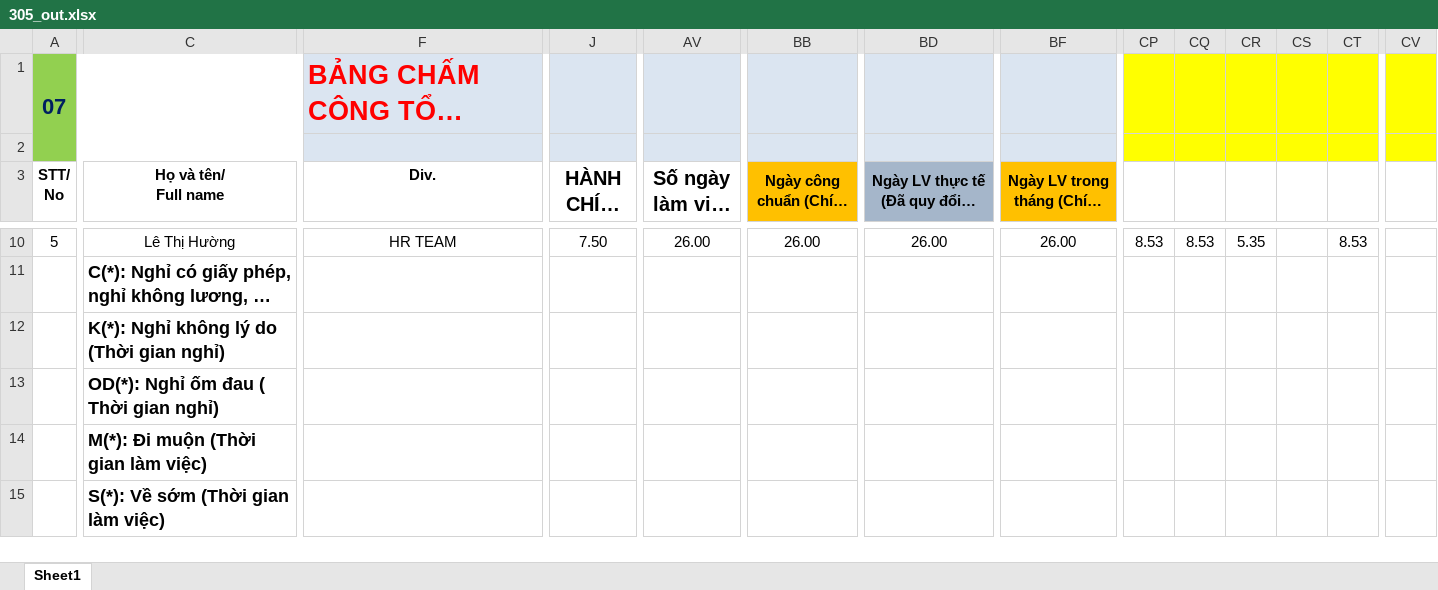
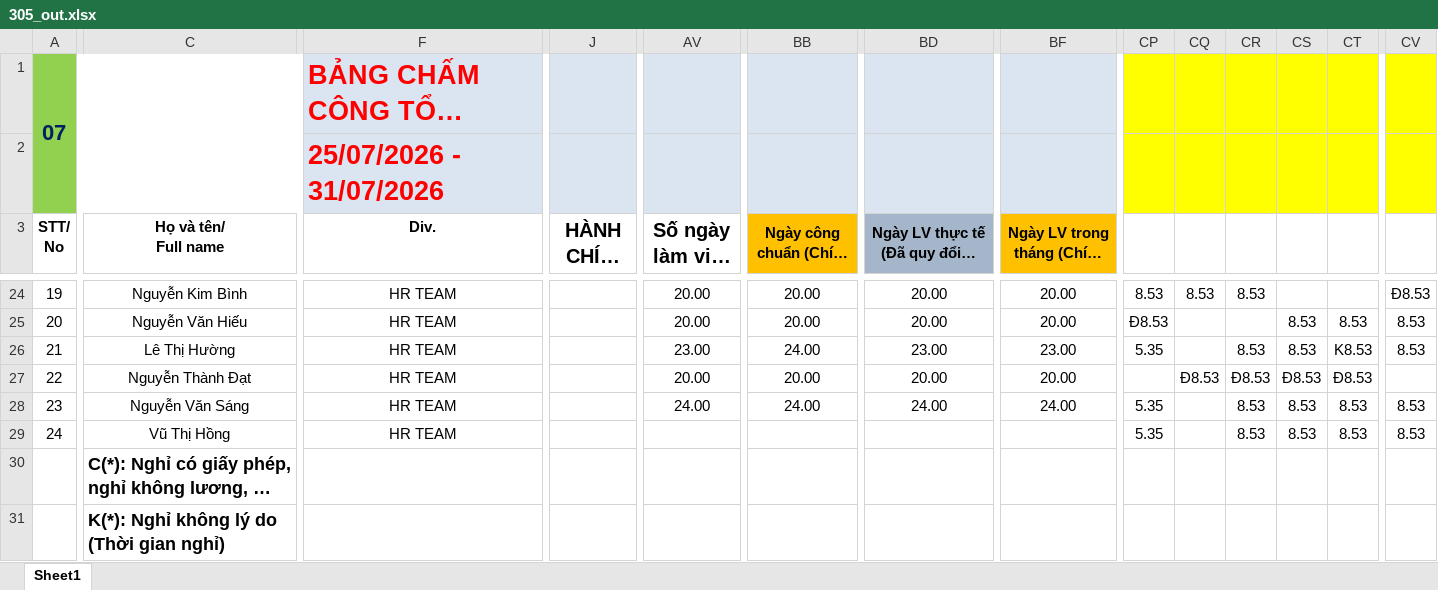
Before and after one commit to thuyhm6/HTSV-HR, an Excel workbook: WebRoot/resources/template/report/305_out.xlsx, sheet Sheet1, drawn as a sheet; only a part is shown, gaps mark what is left out; the shorter side is filled out with more unchanged rows; long unchanged cells end in …; values as stored, in another font and other column widths than the file's, no borders; addresses are those after the commit; rows hold the shown columns only; the diff covers the shown part only; the diff names each change by its address in the sheet, - before the commit and + after, or states it on an @@ line.

```diff
--- a/WebRoot/resources/template/report/305_out.xlsx (sheet Sheet1)
+++ b/WebRoot/resources/template/report/305_out.xlsx (sheet Sheet1)
-F2 (Div.): (empty)
+F2 (Div.): 25/07/2026 - 31/07/2026
@@ column A (STT/ No) renumbered between rows 10 and 26 @@
+row 24: 19 | Nguyễn Kim Bình | HR TEAM |  | 20.00 | 20.00 | 20.00 | 20.00 | 8.53 | 8.53 | 8.53 |  |  | Đ8.53
+row 25: 20 | Nguyễn Văn Hiếu | HR TEAM |  | 20.00 | 20.00 | 20.00 | 20.00 | Đ8.53 |  |  | 8.53 | 8.53 | 8.53
-J26 (HÀNH CHÍNH (CHÍNH THỨC)): 7.50
+J26 (HÀNH CHÍNH (CHÍNH THỨC)): (empty)
-AV26 (Số ngày làm việc (CHÍNH THỨC)): 26.00
+AV26 (Số ngày làm việc (CHÍNH THỨC)): 23.00
-BB26 (Ngày công chuẩn (Chính thức)): 26.00
+BB26 (Ngày công chuẩn (Chính thức)): 24.00
-BD26: 26.00
+BD26: 23.00
-BF26 (Ngày LV trong tháng (Chính thức)): 26.00
+BF26 (Ngày LV trong tháng (Chính thức)): 23.00
-CP26: 8.53
+CP26: 5.35
-CQ26: 8.53
+CQ26: (empty)
-CR26: 5.35
+CR26: 8.53
-CS26: (empty)
+CS26: 8.53
-CT26: 8.53
+CT26: K8.53
-CV26: (empty)
+CV26: 8.53
+row 27: 22 | Nguyễn Thành Đạt | HR TEAM |  | 20.00 | 20.00 | 20.00 | 20.00 |  | Đ8.53 | Đ8.53 | Đ8.53 | Đ8.53
+row 28: 23 | Nguyễn Văn Sáng | HR TEAM |  | 24.00 | 24.00 | 24.00 | 24.00 | 5.35 |  | 8.53 | 8.53 | 8.53 | 8.53
+row 29: 24 | Vũ Thị Hồng | HR TEAM |  |  |  |  |  | 5.35 |  | 8.53 | 8.53 | 8.53 | 8.53
```
Also changed, not shown: 15 added rows, 1 removed row and 177 edited cells elsewhere in this sheet, WebRoot/resources/template/report/305.xlsx, 13 other files.
